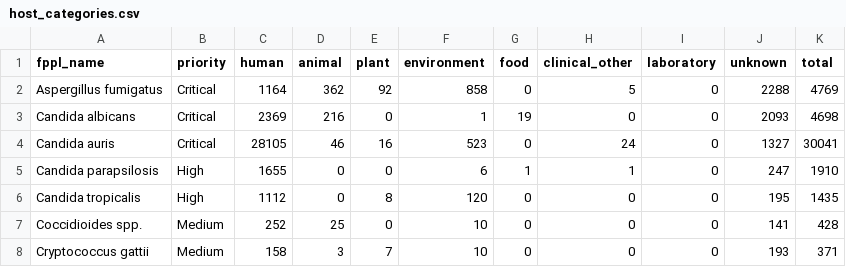
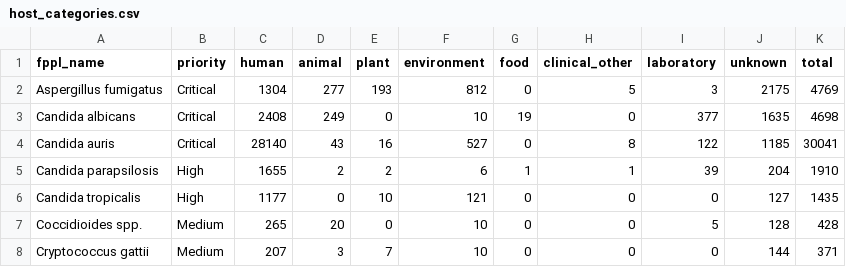
Before and after one commit to happykhan/fungiwatch, a CSV file: build/host_categories.csv, drawn as a sheet; only a part is shown; the diff covers the shown part only.

```diff
--- a/build/host_categories.csv
+++ b/build/host_categories.csv
@@ -1,8 +1,8 @@
 fppl_name,priority,human,animal,plant,environment,food,clinical_other,laboratory,unknown,total
-Aspergillus fumigatus,Critical,1164,362,92,858,0,5,0,2288,4769
-Candida albicans,Critical,2369,216,0,1,19,0,0,2093,4698
-Candida auris,Critical,28105,46,16,523,0,24,0,1327,30041
-Candida parapsilosis,High,1655,0,0,6,1,1,0,247,1910
-Candida tropicalis,High,1112,0,8,120,0,0,0,195,1435
-Coccidioides spp.,Medium,252,25,0,10,0,0,0,141,428
-Cryptococcus gattii,Medium,158,3,7,10,0,0,0,193,371
+Aspergillus fumigatus,Critical,1304,277,193,812,0,5,3,2175,4769
+Candida albicans,Critical,2408,249,0,10,19,0,377,1635,4698
+Candida auris,Critical,28140,43,16,527,0,8,122,1185,30041
+Candida parapsilosis,High,1655,2,2,6,1,1,39,204,1910
+Candida tropicalis,High,1177,0,10,121,0,0,0,127,1435
+Coccidioides spp.,Medium,265,20,0,10,0,0,5,128,428
+Cryptococcus gattii,Medium,207,3,7,10,0,0,0,144,371
```
Also changed, not shown: 38 edited cells elsewhere in this file, 48 other files.
